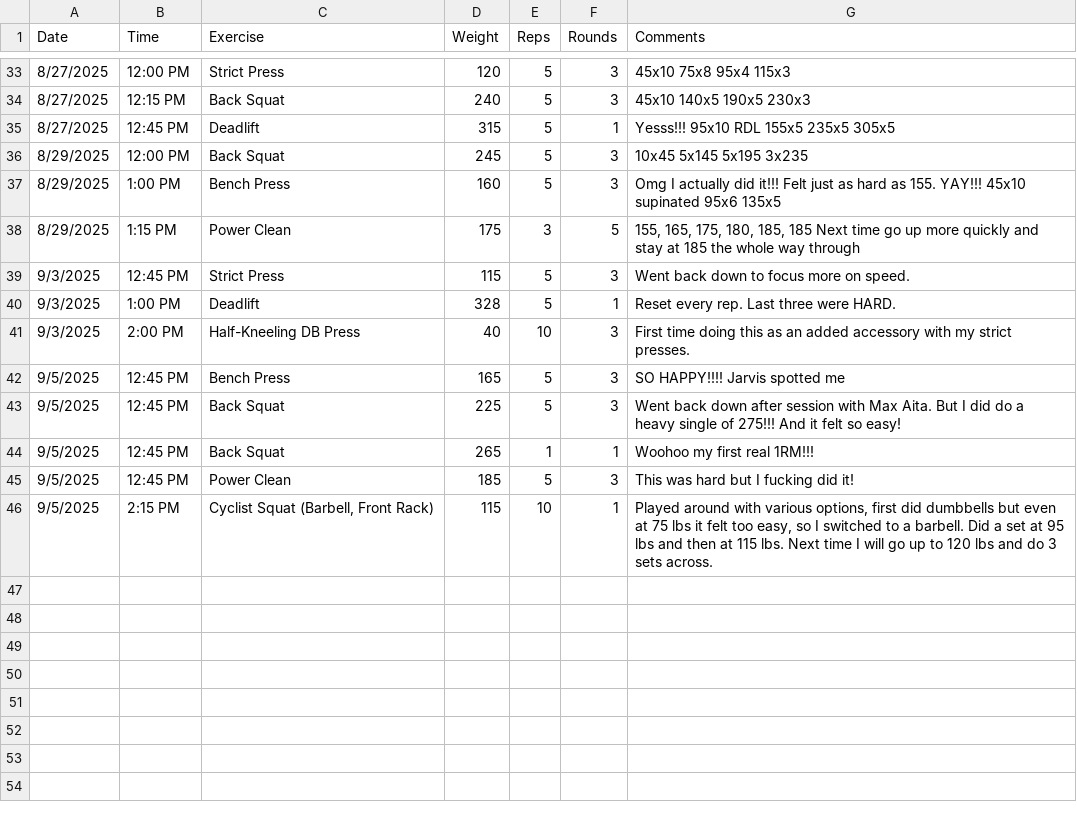
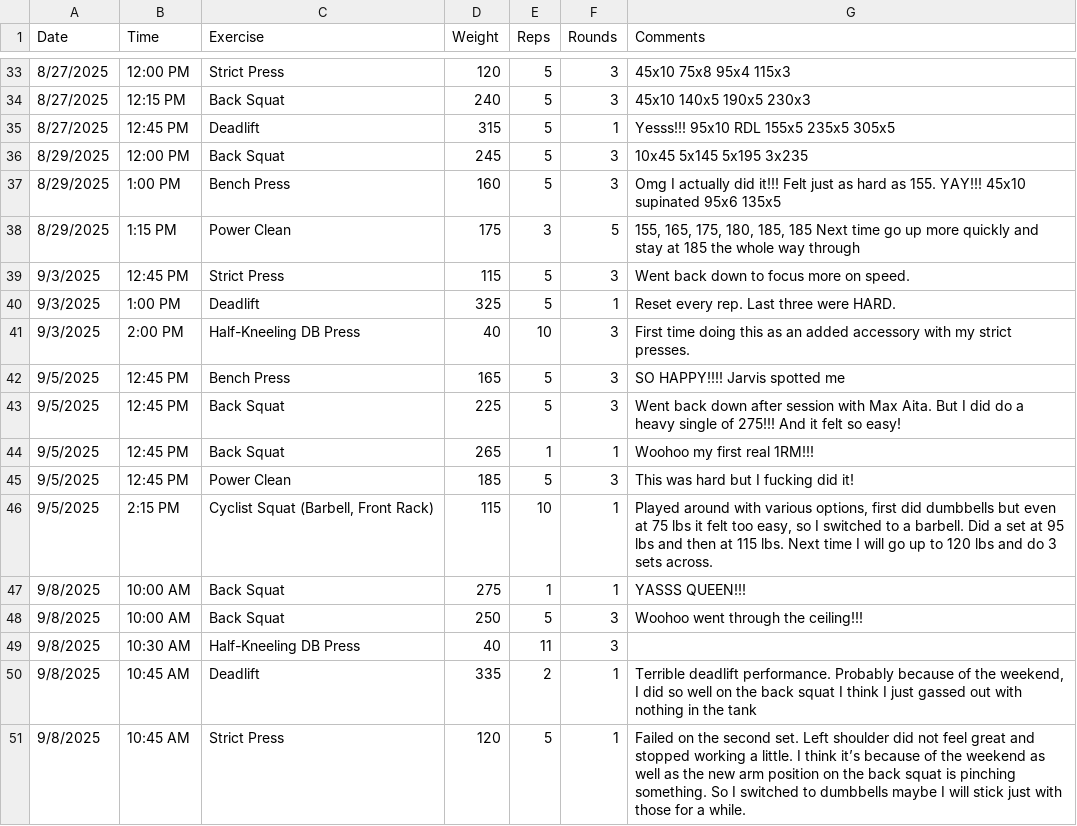
Before and after one commit to mauzeh/squirby, a CSV file: database/seeders/csv/workouts_from_real_world.csv, drawn as a sheet; only a part is shown, gaps mark what is left out.

```diff
--- a/database/seeders/csv/workouts_from_real_world.csv
+++ b/database/seeders/csv/workouts_from_real_world.csv
@@ -39,3 +39,3 @@ Date,Time,Exercise,Weight,Reps,Rounds,Comments
 9/3/2025,12:45 PM,Strict Press,115,5,3,Went back down to focus more on speed.
-9/3/2025,1:00 PM,Deadlift,328,5,1,Reset every rep. Last three were HARD.
+9/3/2025,1:00 PM,Deadlift,325,5,1,Reset every rep. Last three were HARD.
 9/3/2025,2:00 PM,Half-Kneeling DB Press,40,10,3,First time doing this as an added accessory with my strict presses.
@@ -46 +46,6 @@ Date,Time,Exercise,Weight,Reps,Rounds,Comments
 9/5/2025,2:15 PM,"Cyclist Squat (Barbell, Front Rack)",115,10,1,"Played around with various options, first did dumbbells but even at 75 lbs it felt too easy, so I switched to a barbell. Did a set at 95 lbs and then at 115 lbs. Next time I will go up to 120 lbs and do 3 sets across."
+9/8/2025,10:00 AM,Back Squat,275,1,1,YASSS QUEEN!!!
+9/8/2025,10:00 AM,Back Squat,250,5,3,Woohoo went through the ceiling!!!
+9/8/2025,10:30 AM,Half-Kneeling DB Press,40,11,3,
+9/8/2025,10:45 AM,Deadlift,335,2,1,"Terrible deadlift performance. Probably because of the weekend, I did so well on the back squat I think I just gassed out with nothing in the tank"
+9/8/2025,10:45 AM,Strict Press,120,5,1,Failed on the second set. Left shoulder did not feel great and stopped working a little. I think it’s because of the weekend as well as the new arm position on the back squat is pinching something. So I switched to dumbbells maybe I will stick just with those for a while.
```
Also changed, not shown: database/seeders/csv/daily_log_from_real_world.csv, database/seeders/csv/measurements_from_real_world.csv, 1 other file.
